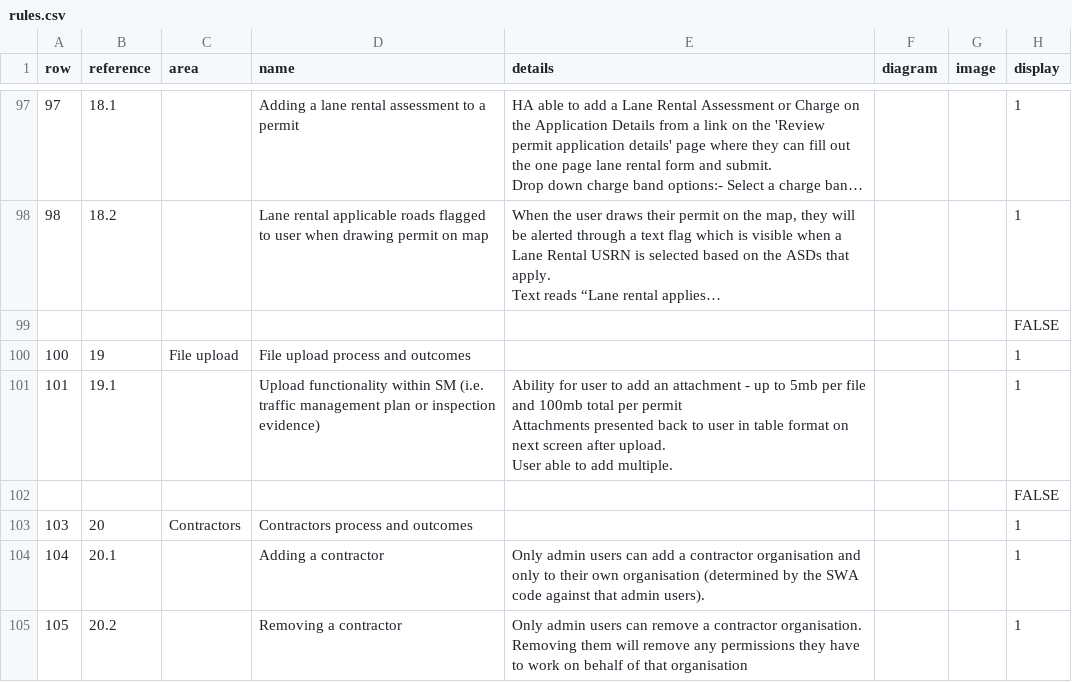
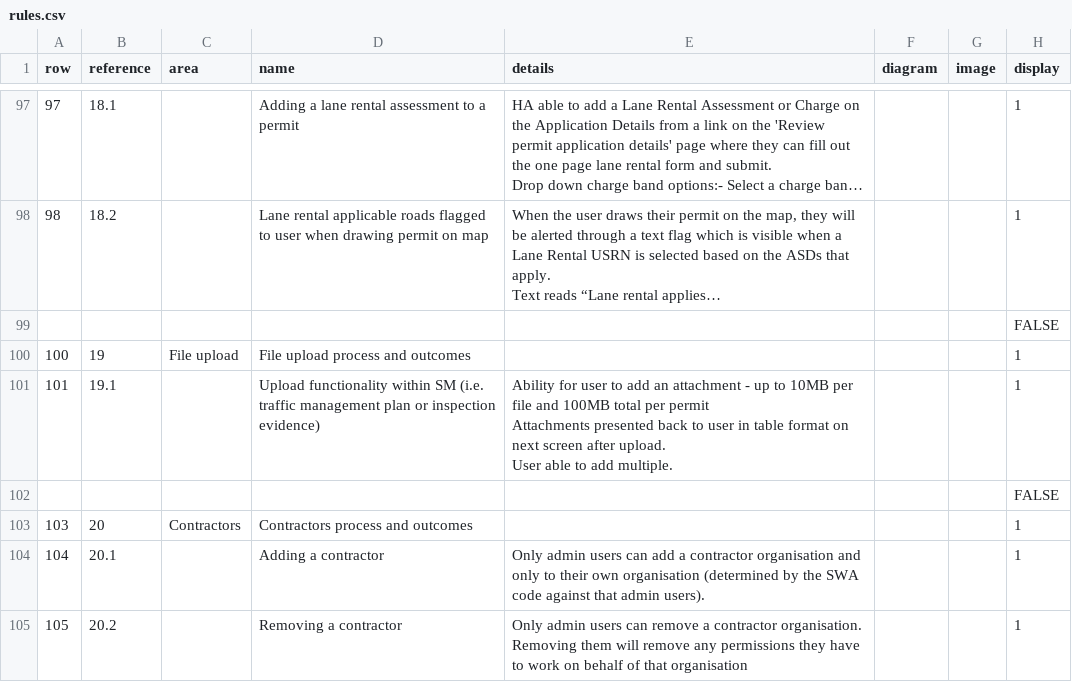
Before and after one commit to jgraham0325/land-register-api-docs, a CSV file: docs/_data/rules.csv, drawn as a sheet; only a part is shown, gaps mark what is left out; long unchanged cells end in …; the diff names each change by its address in the sheet, - before the commit and + after, or states it on an @@ line.

```diff
--- a/docs/_data/rules.csv
+++ b/docs/_data/rules.csv
-E101 (details): …up to 5mb per file and 100mb total per…
+E101 (details): …up to 10MB per file and 100MB total per…
```
Also changed, not shown: 2 other files.
